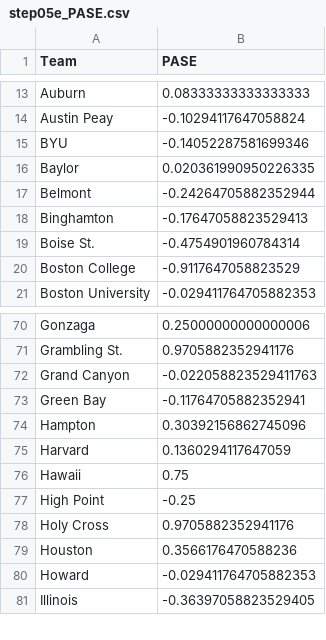
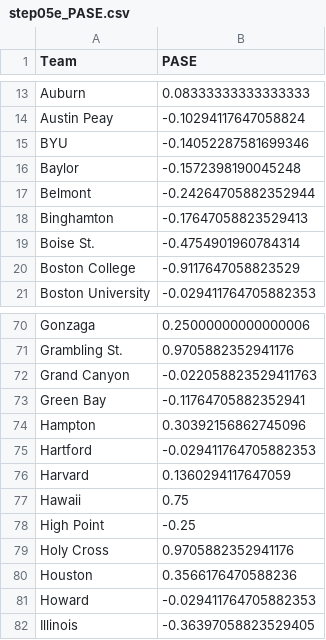
Before and after one commit to harmkenn/Python_Madness, a CSV file: Python_Madness_2026/data/step05e_PASE.csv, drawn as a sheet; only a part is shown, gaps mark what is left out.

```diff
--- a/Python_Madness_2026/data/step05e_PASE.csv
+++ b/Python_Madness_2026/data/step05e_PASE.csv
@@ -15,3 +15,3 @@ Austin Peay,-0.10294117647058824
 BYU,-0.14052287581699346
-Baylor,0.020361990950226335
+Baylor,-0.1572398190045248
 Belmont,-0.24264705882352944
@@ -74,2 +74,3 @@ Green Bay,-0.11764705882352941
 Hampton,0.30392156862745096
+Hartford,-0.029411764705882353
 Harvard,0.1360294117647059
```
Also changed, not shown: Python_Madness_2026/data/step05b_repair.csv, Python_Madness_2026/data/step05f_AllStats.csv, 2 other files.
